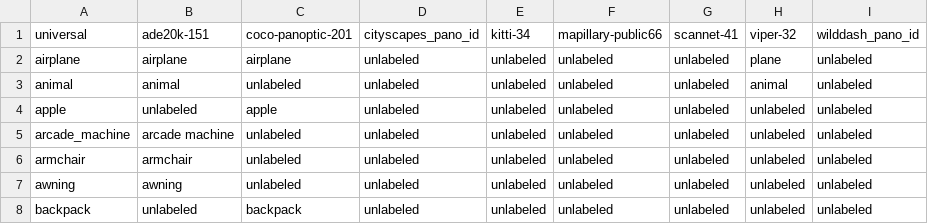
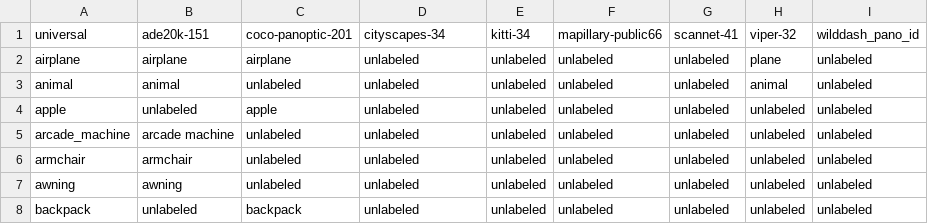
Before and after one commit to ozendelait/rvc_devkit, a TSV file: segmentation/ss_mapping_uint8_mseg.tsv, drawn as a sheet; only a part is shown.

Commit message:
-adding cityscapes support -preparing viper/wilddash2 names/lists generator

```diff
--- a/segmentation/ss_mapping_uint8_mseg.tsv
+++ b/segmentation/ss_mapping_uint8_mseg.tsv
@@ -1,2 +1,2 @@
-universal	ade20k-151	coco-panoptic-201	cityscapes_pano_id	kitti-34	mapillary-public66	scannet-41	viper-32	wilddash_pano_id
+universal	ade20k-151	coco-panoptic-201	cityscapes-34	kitti-34	mapillary-public66	scannet-41	viper-32	wilddash_pano_id
 airplane	airplane	airplane	unlabeled	unlabeled	unlabeled	unlabeled	plane	unlabeled
```
Also changed, not shown: 2 other files.
